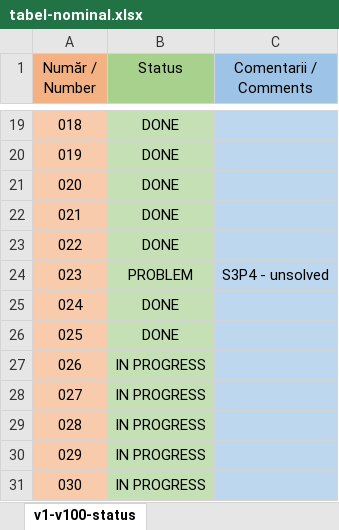
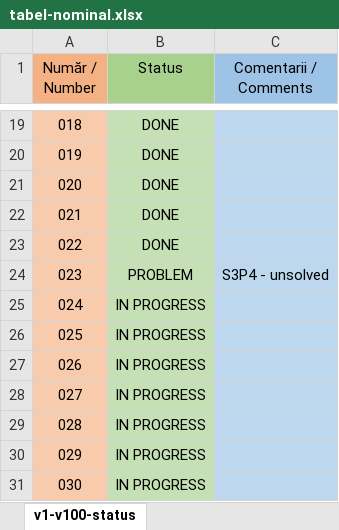
Before and after one commit to t0ry003/Probleme-BAC-2009, an Excel workbook: TABLE/tabel-nominal.xlsx, sheet v1-v100-status, drawn as a sheet; only a part is shown, gaps mark what is left out; values as stored, in another font and other column widths than the file's, no borders; the diff names each change by its address in the sheet, - before the commit and + after, or states it on an @@ line.

Commit message:
Revert "add v024 and v025"
This reverts commit 220cd96f7a02b80c1e533dd29574a2c70279f863.

```diff
--- a/TABLE/tabel-nominal.xlsx (sheet v1-v100-status)
+++ b/TABLE/tabel-nominal.xlsx (sheet v1-v100-status)
-B25:B26 (Status): DONE
+B25:B26 (Status): IN PROGRESS
```
